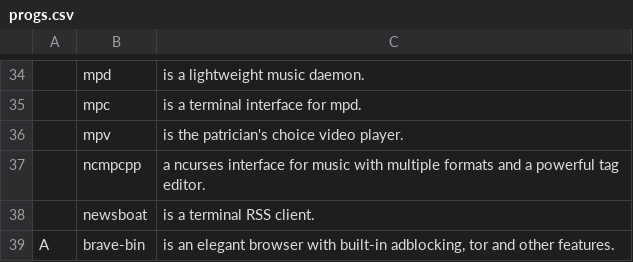
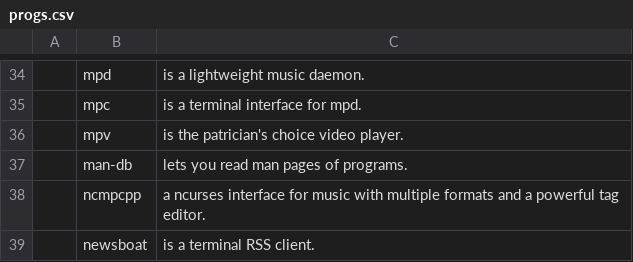
Before and after one commit to thadumi/LARBS, a CSV file: progs.csv, drawn as a sheet; only a part is shown, gaps mark what is left out; the shorter side is filled out with more unchanged rows; the diff names each change by its address in the sheet, - before the commit and + after, or states it on an @@ line.

Commit message:
Add man-db to progs.csv.
I had to install it after installation.

```diff
--- a/progs.csv
+++ b/progs.csv
+row 37:  | man-db | lets you read man pages of programs.
```
